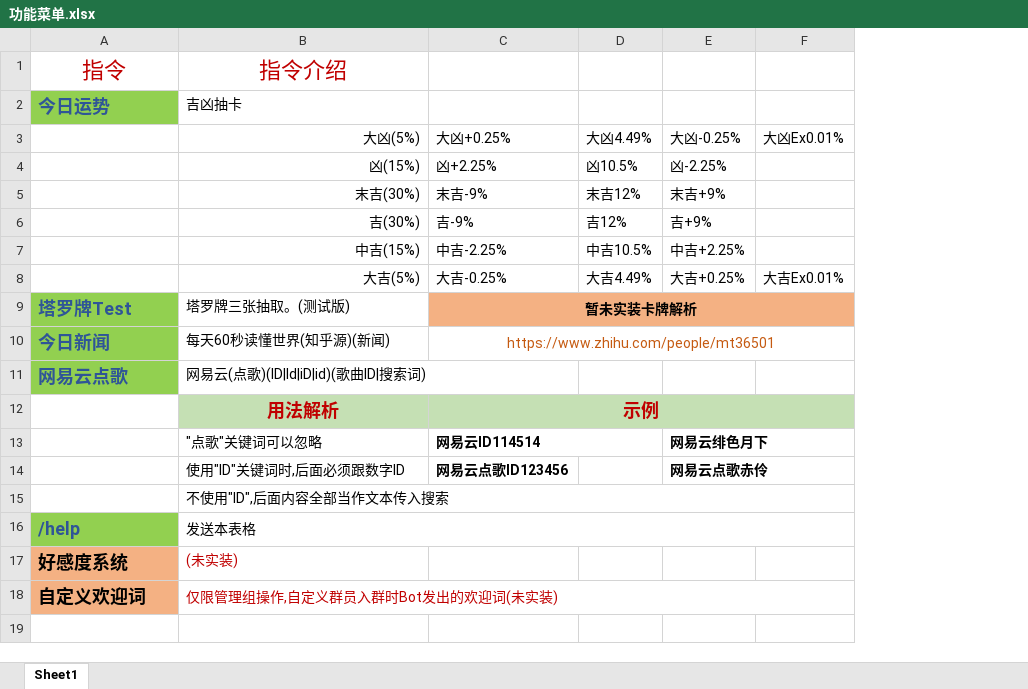
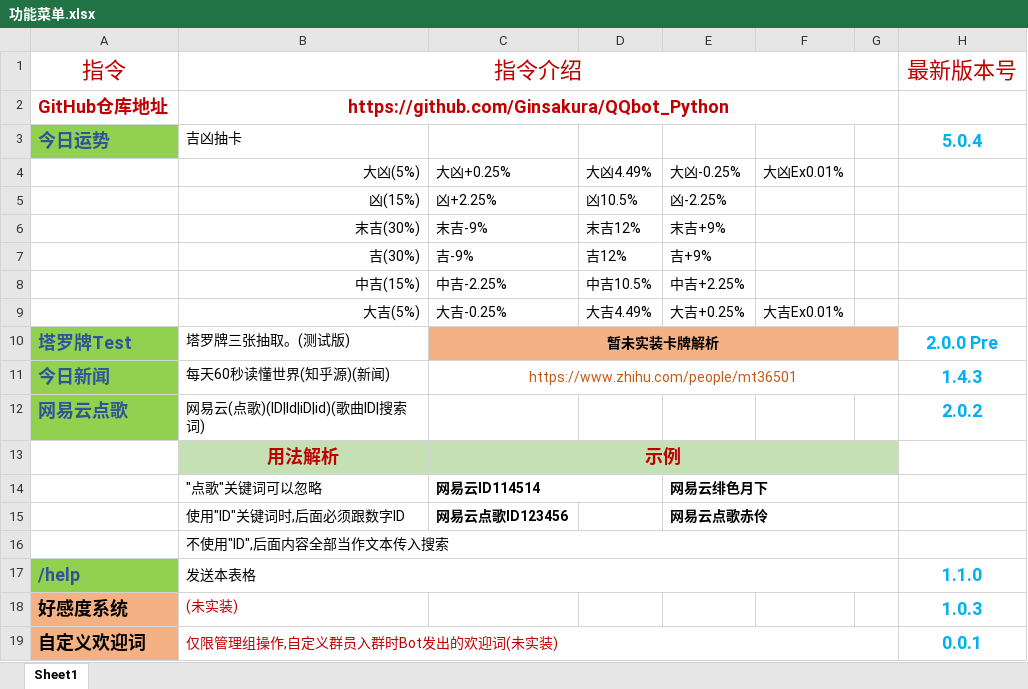
Before and after one commit to Ginsakura/QQbot_Python, an Excel workbook: 功能菜单.xlsx, sheet Sheet1, drawn as a sheet; values as stored, in another font and other column widths than the file's, no borders; addresses are those after the commit; the diff names each change by its address in the sheet, - before the commit and + after, or states it on an @@ line.

```diff
--- a/功能菜单.xlsx (sheet Sheet1)
+++ b/功能菜单.xlsx (sheet Sheet1)
+column G, empty
+column H, row 1: 最新版本号; rows 3-19: 5.0.4 |  |  |  |  |  |  | 2.0.0 Pre | 1.4.3 | 2.0.2 |  |  |  |  | 1.1.0 | 1.0.3 | 0.0.1
+B1:G1 merged
+row 2: GitHub仓库地址 | https://github.com/Ginsakura/QQbot_Python
```
Also changed, not shown: 3 other files.
